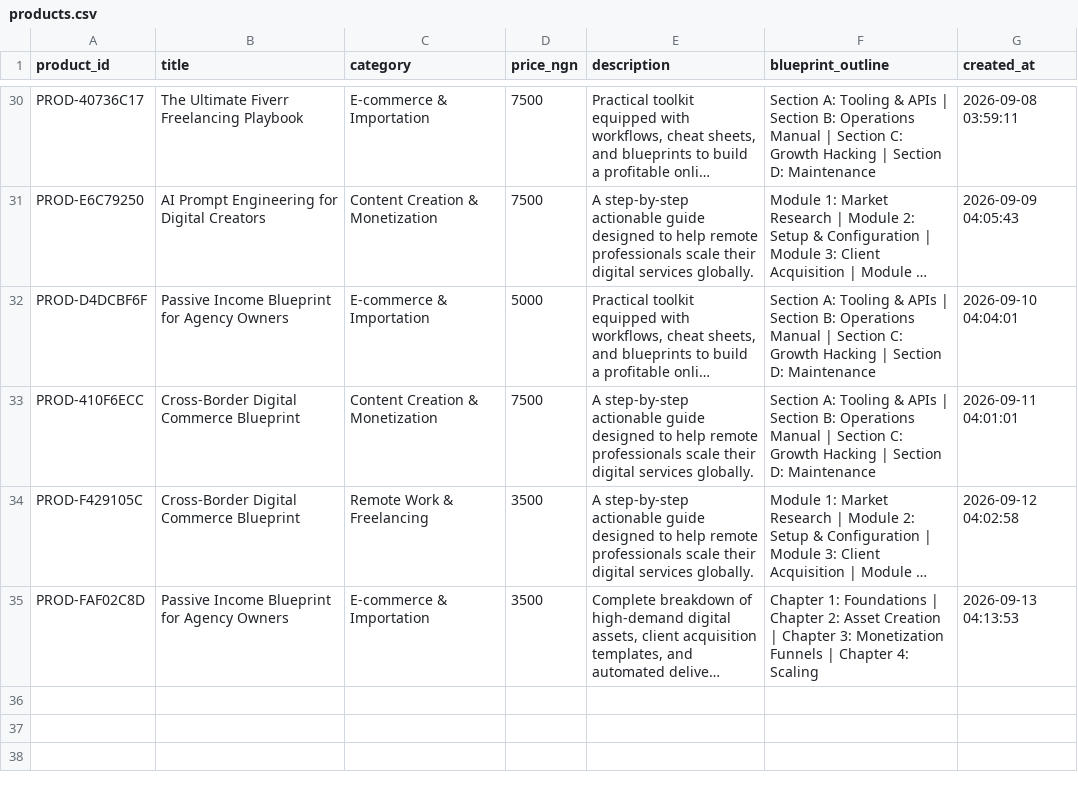
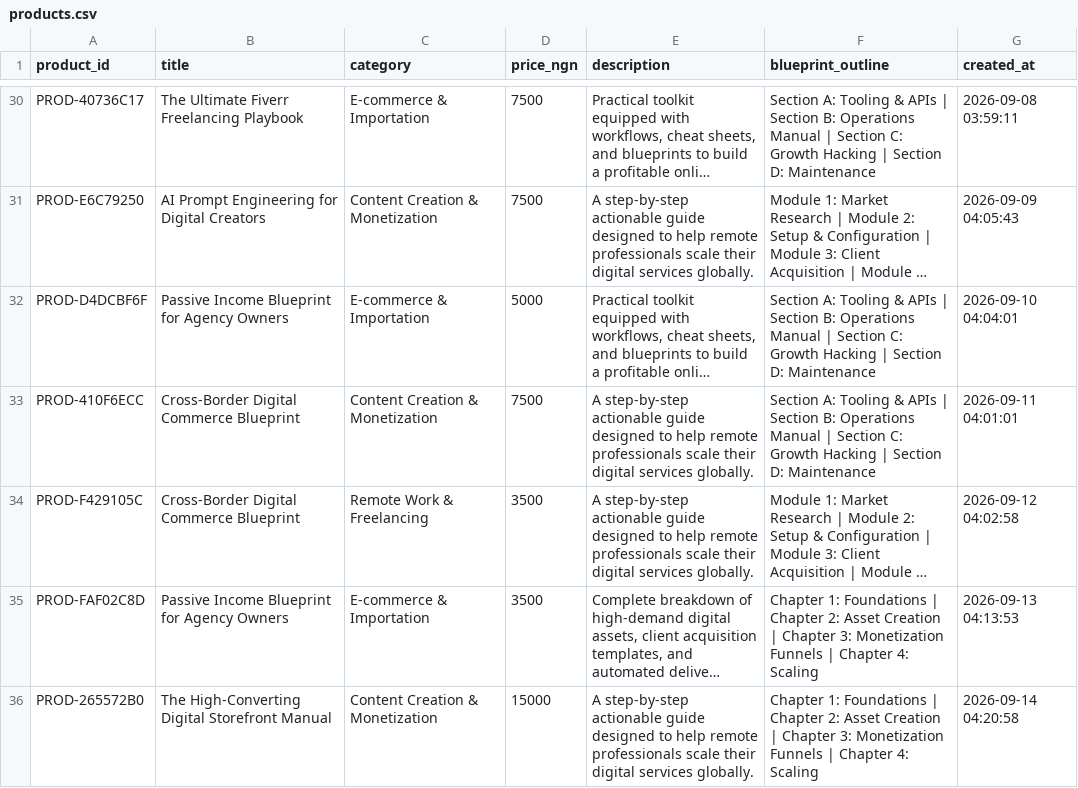
Before and after one commit to Gpowerluv/products.csv, a CSV file: products.csv, drawn as a sheet; only a part is shown, gaps mark what is left out; long unchanged cells end in …; the diff names each change by its address in the sheet, - before the commit and + after, or states it on an @@ line.

```diff
--- a/products.csv
+++ b/products.csv
+row 36: PROD-265572B0 | The High-Converting Digital Storefront Manual | Content Creation & Monetization | 15000 | A step-by-step actionable guide designed to help remote professionals scale their digital services globally. | Chapter 1: Foundations | Chapter 2: Asset Creation | Chapter 3: Monetization Funnels | Chapter 4: Scaling | 2026-09-14 04:20:58
```
